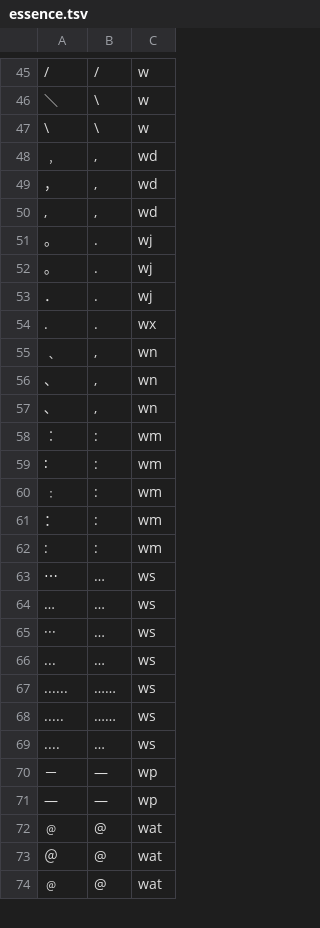
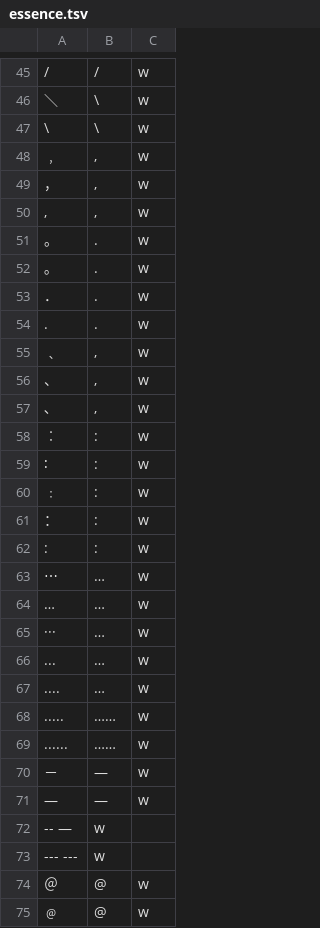
Before and after one commit to n-pn/chivi, a TSV file: db/vpdicts/essence.tsv, drawn as a sheet; only a part is shown, gaps mark what is left out; the diff covers the shown part only.

```diff
--- a/db/vpdicts/essence.tsv
+++ b/db/vpdicts/essence.tsv
@@ -47,28 +47,29 @@
 \	\	w
-﹐	,	wd
-，	,	wd
-,	,	wd
-。	.	wj
-｡	.	wj
-．	.	wj
-.	.	wx
-﹑	,	wn
-、	,	wn
-､	,	wn
-︰	:	wm
-∶	:	wm
-﹕	:	wm
-：	:	wm
-:	:	wm
-⋯	…	ws
-…	…	ws
-···	…	ws
-...	…	ws
-......	……	ws
-.....	……	ws
-....	…	ws
-－	—	wp
-—	—	wp
-﹫	@	wat
-＠	@	wat
-﹫	@	wat
+﹐	,	w
+，	,	w
+,	,	w
+。	.	w
+｡	.	w
+．	.	w
+.	.	w
+﹑	,	w
+、	,	w
+､	,	w
+︰	:	w
+∶	:	w
+﹕	:	w
+：	:	w
+:	:	w
+⋯	…	w
+…	…	w
+···	…	w
+...	…	w
+....	…	w
+.....	……	w
+......	……	w
+－	—	w
+—	—	w
+-- —	w
+--- ---	w
+＠	@	w
+﹫	@	w
```
Also changed, not shown: 2 added rows and 69 edited cells elsewhere in this file, 7 other files.
